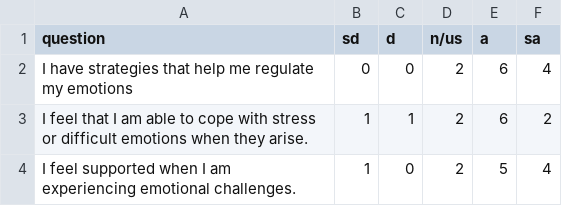
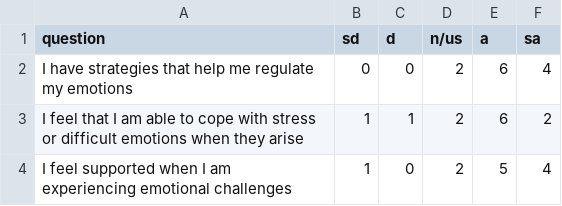
Before and after one commit to JoelBeau/Graph-Generation, a CSV file: data/emotional.csv, drawn as a sheet.

```diff
--- a/data/emotional.csv
+++ b/data/emotional.csv
@@ -2,3 +2,3 @@ question,sd,d,n/us,a,sa
 "I have strategies that help me regulate my emotions",0,0,2,6,4
-"I feel that I am able to cope with stress or difficult emotions when they arise.",1,1,2,6,2
-"I feel supported when I am experiencing emotional challenges.",1,0,2,5,4
+"I feel that I am able to cope with stress or difficult emotions when they arise",1,1,2,6,2
+"I feel supported when I am experiencing emotional challenges",1,0,2,5,4
```
Also changed, not shown: data/environmental.csv, data/occupational.csv, 5 other files.
